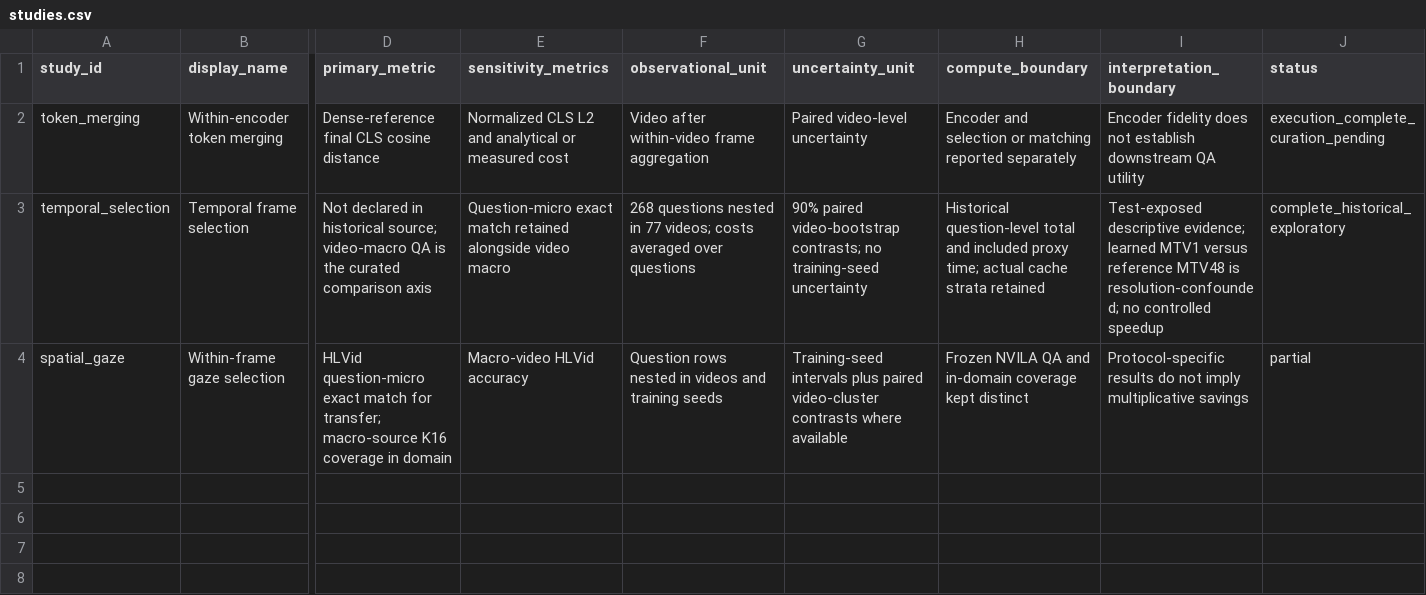
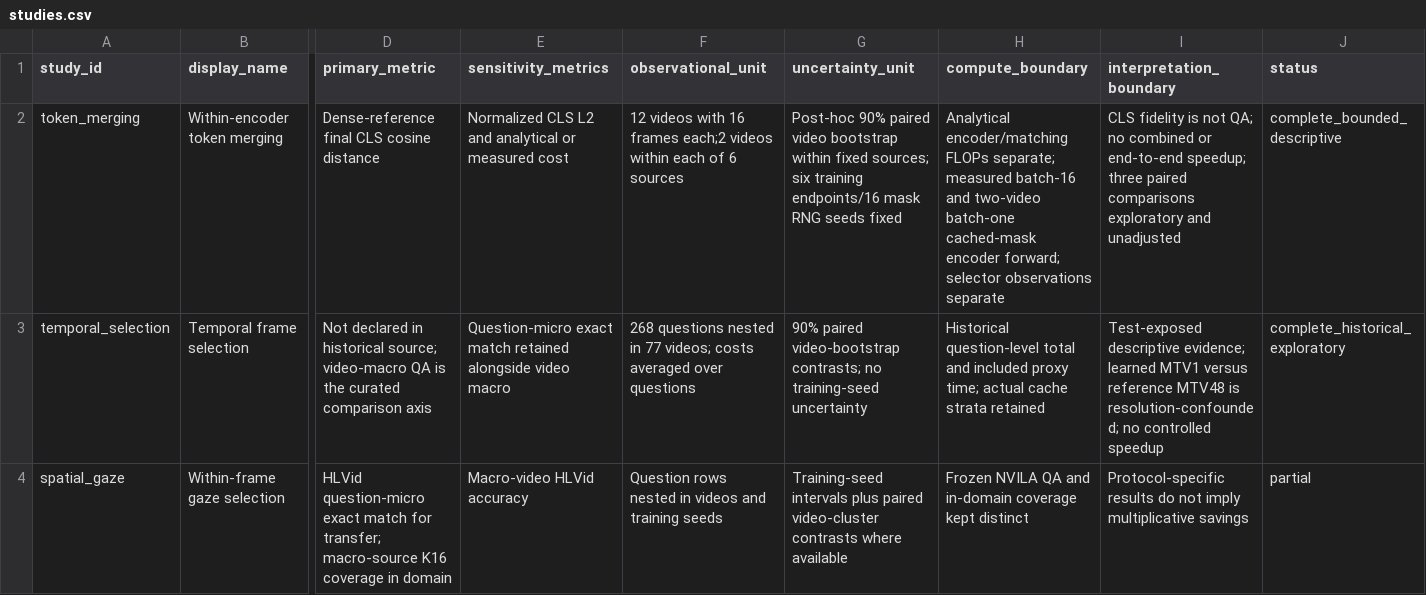
Before and after one commit to noahlatzel/AutoGaze, a CSV file: results/wp5_three_strand_evidence/studies.csv, drawn as a sheet; only a part is shown, gaps mark what is left out; the diff names each change by its address in the sheet, - before the commit and + after, or states it on an @@ line.

```diff
--- a/results/wp5_three_strand_evidence/studies.csv
+++ b/results/wp5_three_strand_evidence/studies.csv
-F2 (observational_unit): Video after within-video frame aggregation
+F2 (observational_unit): 12 videos with 16 frames each;2 videos within each of 6 sources
-G2 (uncertainty_unit): Paired video-level uncertainty
+G2 (uncertainty_unit): Post-hoc 90% paired video bootstrap within fixed sources; six training endpoints/16 mask RNG seeds fixed
-H2 (compute_boundary): Encoder and selection or matching reported separately
+H2 (compute_boundary): Analytical encoder/matching FLOPs separate; measured batch-16 and two-video batch-one cached-mask encoder forward; selector observations separate
-I2 (interpretation_boundary): Encoder fidelity does not establish downstream QA utility
+I2 (interpretation_boundary): CLS fidelity is not QA; no combined or end-to-end speedup; three paired comparisons exploratory and unadjusted
-J2 (status): execution_complete_curation_pending
+J2 (status): complete_bounded_descriptive
```
Also changed, not shown: results/wp5_three_strand_evidence/artifacts.csv, results/wp5_three_strand_evidence/claims.csv, 29 other files.
